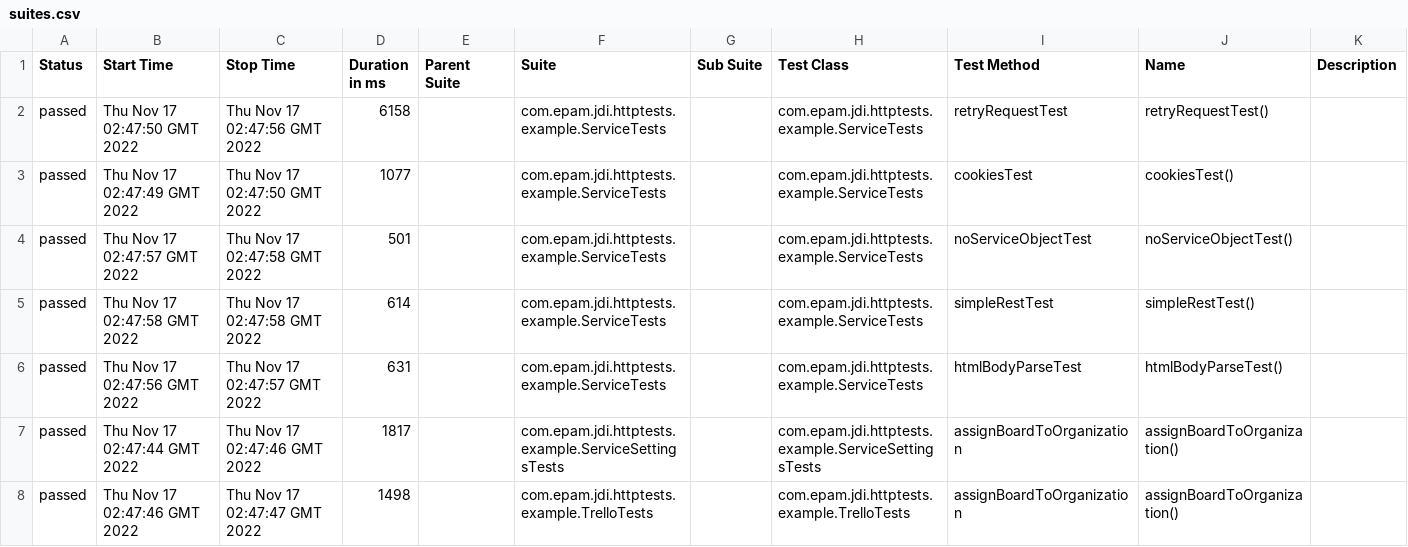
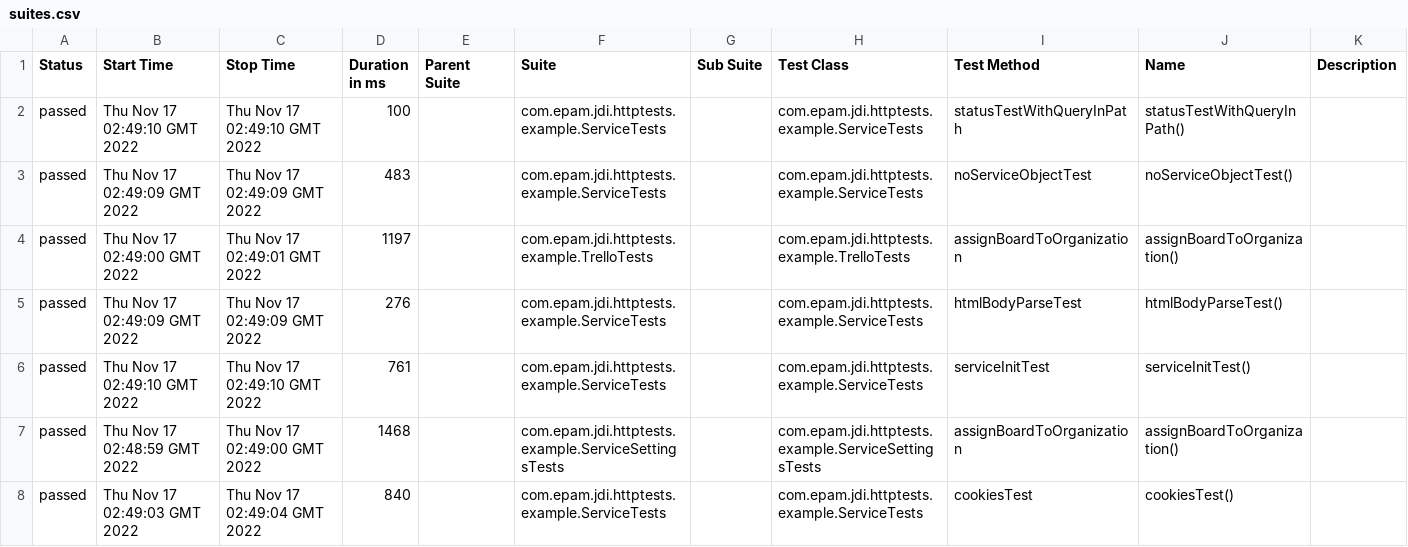
Before and after one commit to jdi-templates/jdi-dark-junit-template, a CSV file: 10/data/suites.csv, drawn as a sheet; only a part is shown; the diff covers the shown part only.

```diff
--- a/10/data/suites.csv
+++ b/10/data/suites.csv
@@ -1,8 +1,8 @@
 "Status","Start Time","Stop Time","Duration in ms","Parent Suite","Suite","Sub Suite","Test Class","Test Method","Name","Description"
-"passed","Thu Nov 17 02:47:50 GMT 2022","Thu Nov 17 02:47:56 GMT 2022","6158","","com.epam.jdi.httptests.example.ServiceTests","","com.epam.jdi.httptests.example.ServiceTests","retryRequestTest","retryRequestTest()",""
-"passed","Thu Nov 17 02:47:49 GMT 2022","Thu Nov 17 02:47:50 GMT 2022","1077","","com.epam.jdi.httptests.example.ServiceTests","","com.epam.jdi.httptests.example.ServiceTests","cookiesTest","cookiesTest()",""
-"passed","Thu Nov 17 02:47:57 GMT 2022","Thu Nov 17 02:47:58 GMT 2022","501","","com.epam.jdi.httptests.example.ServiceTests","","com.epam.jdi.httptests.example.ServiceTests","noServiceObjectTest","noServiceObjectTest()",""
-"passed","Thu Nov 17 02:47:58 GMT 2022","Thu Nov 17 02:47:58 GMT 2022","614","","com.epam.jdi.httptests.example.ServiceTests","","com.epam.jdi.httptests.example.ServiceTests","simpleRestTest","simpleRestTest()",""
-"passed","Thu Nov 17 02:47:56 GMT 2022","Thu Nov 17 02:47:57 GMT 2022","631","","com.epam.jdi.httptests.example.ServiceTests","","com.epam.jdi.httptests.example.ServiceTests","htmlBodyParseTest","htmlBodyParseTest()",""
-"passed","Thu Nov 17 02:47:44 GMT 2022","Thu Nov 17 02:47:46 GMT 2022","1817","","com.epam.jdi.httptests.example.ServiceSettingsTests","","com.epam.jdi.httptests.example.ServiceSettingsTests","assignBoardToOrganization","assignBoardToOrganization()",""
-"passed","Thu Nov 17 02:47:46 GMT 2022","Thu Nov 17 02:47:47 GMT 2022","1498","","com.epam.jdi.httptests.example.TrelloTests","","com.epam.jdi.httptests.example.TrelloTests","assignBoardToOrganization","assignBoardToOrganization()",""
+"passed","Thu Nov 17 02:49:10 GMT 2022","Thu Nov 17 02:49:10 GMT 2022","100","","com.epam.jdi.httptests.example.ServiceTests","","com.epam.jdi.httptests.example.ServiceTests","statusTestWithQueryInPath","statusTestWithQueryInPath()",""
+"passed","Thu Nov 17 02:49:09 GMT 2022","Thu Nov 17 02:49:09 GMT 2022","483","","com.epam.jdi.httptests.example.ServiceTests","","com.epam.jdi.httptests.example.ServiceTests","noServiceObjectTest","noServiceObjectTest()",""
+"passed","Thu Nov 17 02:49:00 GMT 2022","Thu Nov 17 02:49:01 GMT 2022","1197","","com.epam.jdi.httptests.example.TrelloTests","","com.epam.jdi.httptests.example.TrelloTests","assignBoardToOrganization","assignBoardToOrganization()",""
+"passed","Thu Nov 17 02:49:09 GMT 2022","Thu Nov 17 02:49:09 GMT 2022","276","","com.epam.jdi.httptests.example.ServiceTests","","com.epam.jdi.httptests.example.ServiceTests","htmlBodyParseTest","htmlBodyParseTest()",""
+"passed","Thu Nov 17 02:49:10 GMT 2022","Thu Nov 17 02:49:10 GMT 2022","761","","com.epam.jdi.httptests.example.ServiceTests","","com.epam.jdi.httptests.example.ServiceTests","serviceInitTest","serviceInitTest()",""
+"passed","Thu Nov 17 02:48:59 GMT 2022","Thu Nov 17 02:49:00 GMT 2022","1468","","com.epam.jdi.httptests.example.ServiceSettingsTests","","com.epam.jdi.httptests.example.ServiceSettingsTests","assignBoardToOrganization","assignBoardToOrganization()",""
+"passed","Thu Nov 17 02:49:03 GMT 2022","Thu Nov 17 02:49:04 GMT 2022","840","","com.epam.jdi.httptests.example.ServiceTests","","com.epam.jdi.httptests.example.ServiceTests","cookiesTest","cookiesTest()",""
```
Also changed, not shown: 13 edited cells elsewhere in this file, 36 other files.
